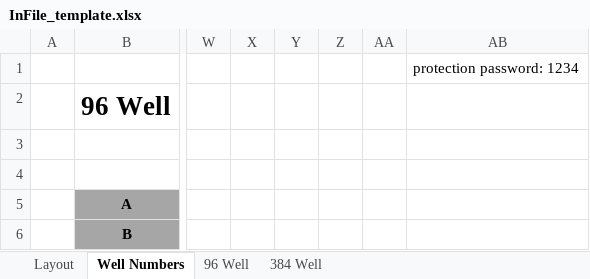
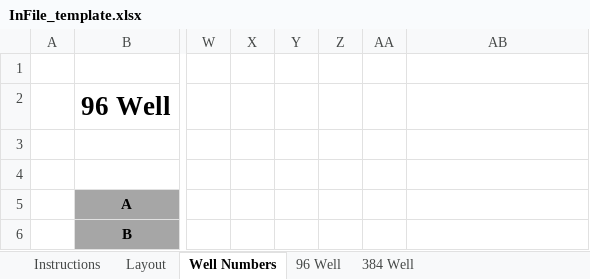
Before and after one commit to hmbotelho/htmrenamer, an Excel workbook: extras/InFile_template.xlsx, sheet Well Numbers, drawn as a sheet; only a part is shown, gaps mark what is left out; values as stored, in another font and other column widths than the file's, no borders; the diff names each change by its address in the sheet, - before the commit and + after, or states it on an @@ line.

```diff
--- a/extras/InFile_template.xlsx (sheet Well Numbers)
+++ b/extras/InFile_template.xlsx (sheet Well Numbers)
+sheet tab: Instructions
-AB1: protection password: 1234
+AB1: (empty)
```
Also changed, not shown: sheet Layout, sheet 96 Well, sheet 384 Well, 8 other files.
